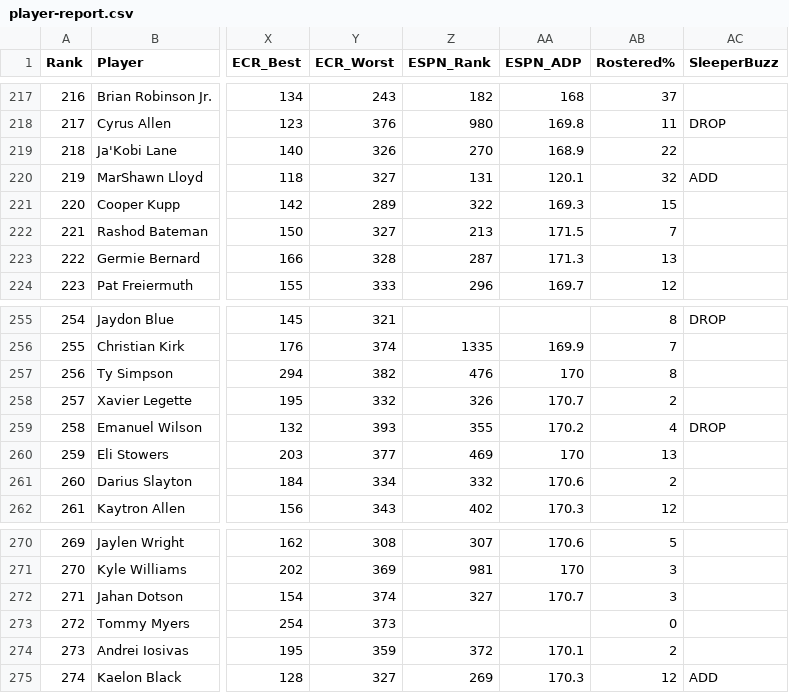
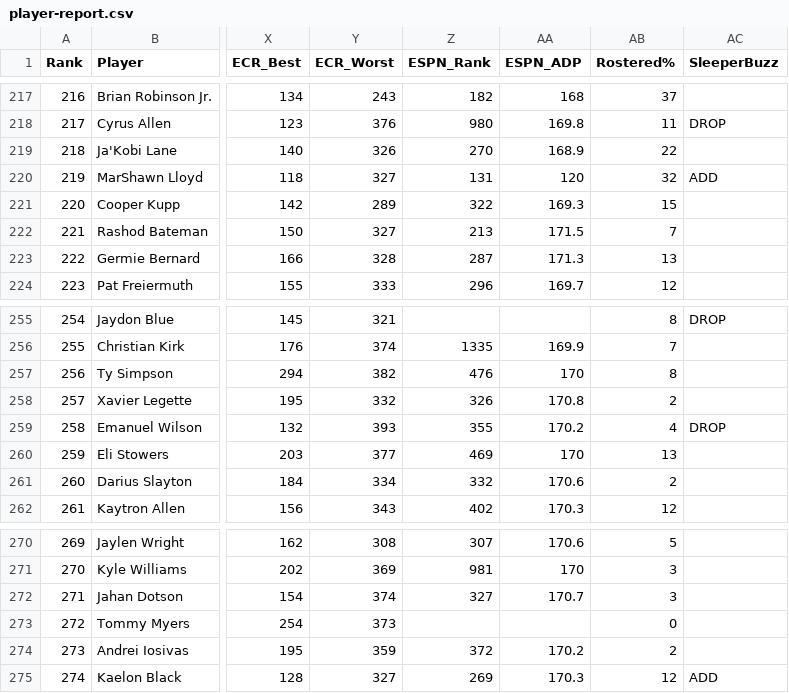
Before and after one commit to HelloHowAreYouHaveANiceDay/ff-assistant, a CSV file: data/player-report.csv, drawn as a sheet; only a part is shown, gaps mark what is left out; the diff covers the shown part only; the diff names each change by its address in the sheet, - before the commit and + after, or states it on an @@ line.

```diff
--- a/data/player-report.csv
+++ b/data/player-report.csv
-AA220 (ESPN_ADP): 120.1
+AA220 (ESPN_ADP): 120
-AA258 (ESPN_ADP): 170.7
+AA258 (ESPN_ADP): 170.8
-AA274 (ESPN_ADP): 170.1
+AA274 (ESPN_ADP): 170.2
```
Also changed, not shown: 16 edited cells elsewhere in this file, data/player-news.csv, 9 other files.
